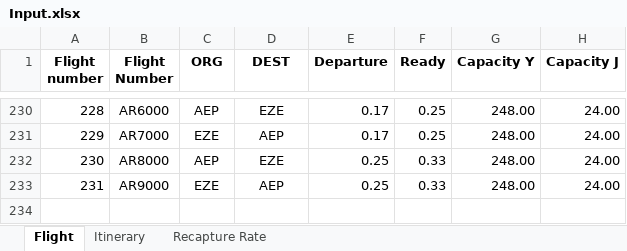
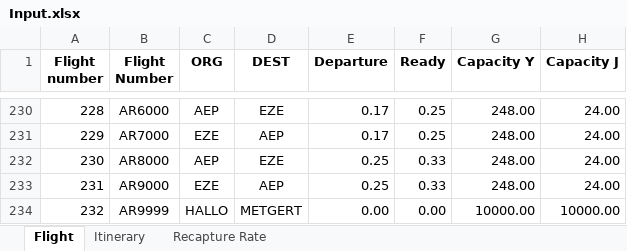
Before and after one commit to samhofman/AirlinePlanning, an Excel workbook: NetworkScheduling/Assignment 1/2. Passengers/Input.xlsx, sheet Flight, drawn as a sheet; only a part is shown, gaps mark what is left out; values as stored, in another font and other column widths than the file's, no borders; the diff names each change by its address in the sheet, - before the commit and + after, or states it on an @@ line.

```diff
--- a/NetworkScheduling/Assignment 1/2. Passengers/Input.xlsx (sheet Flight)
+++ b/NetworkScheduling/Assignment 1/2. Passengers/Input.xlsx (sheet Flight)
+row 234: 232 | AR9999 | HALLO | METGERT | 0.00 | 0.00 | 10000.00 | 10000.00
```
Also changed, not shown: 10 other files.
